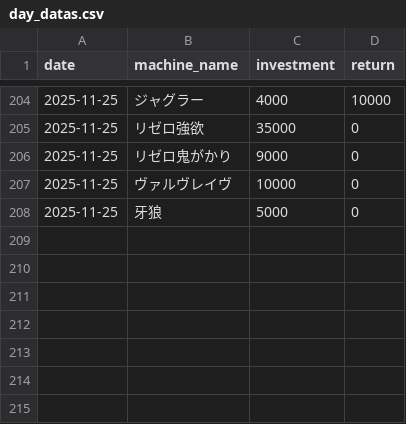
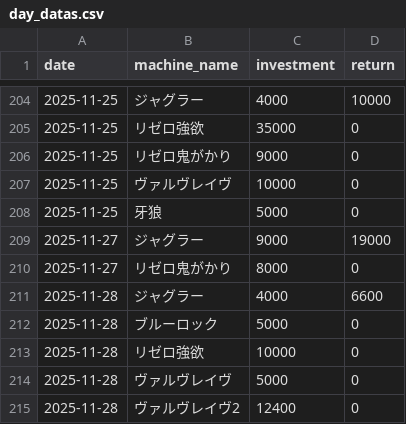
Before and after one commit to stars-stars/pachinko, a CSV file: data/day_datas.csv, drawn as a sheet; only a part is shown, gaps mark what is left out.

```diff
--- a/data/day_datas.csv
+++ b/data/day_datas.csv
@@ -208 +208,8 @@ date,machine_name,investment,return
 2025-11-25,牙狼,5000,0
+2025-11-27,ジャグラー,9000,19000
+2025-11-27,リゼロ鬼がかり,8000,0
+2025-11-28,ジャグラー,4000,6600
+2025-11-28,ブルーロック,5000,0
+2025-11-28,リゼロ強欲,10000,0
+2025-11-28,ヴァルヴレイヴ,5000,0
+2025-11-28,ヴァルヴレイヴ2,12400,0
```
Also changed, not shown: 5 other files.
